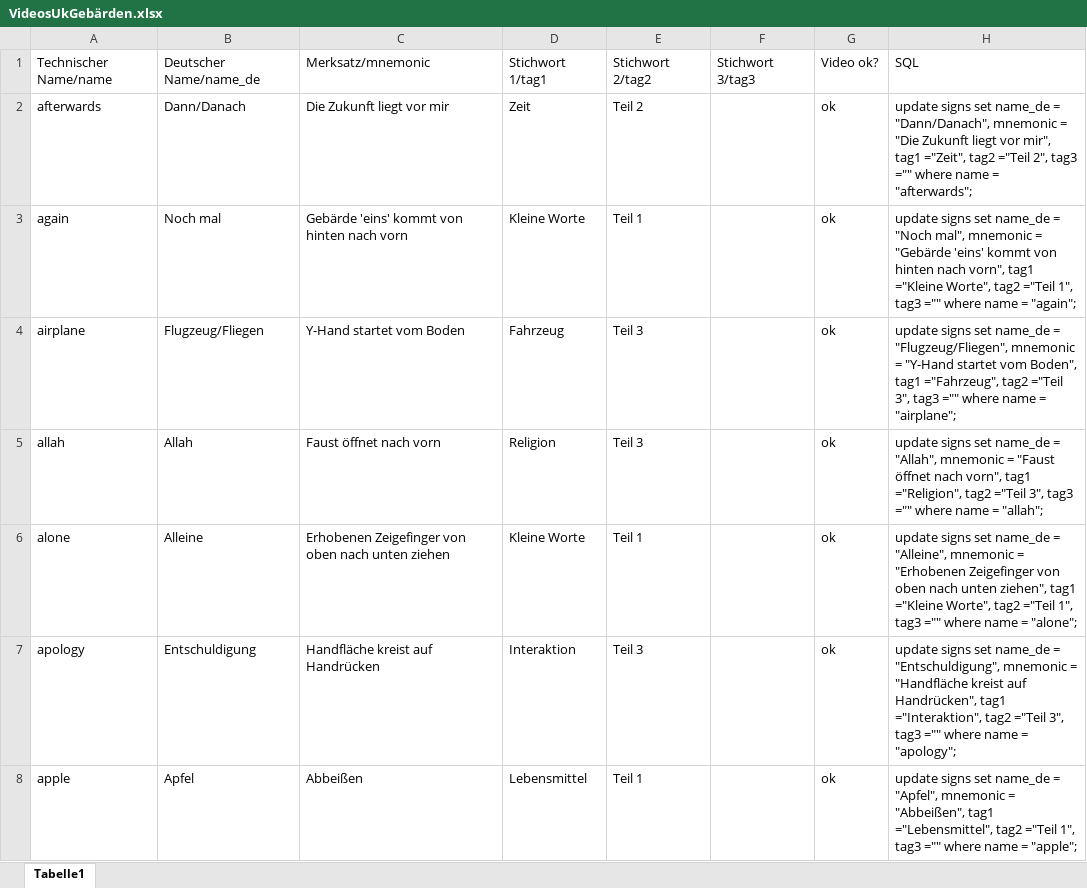
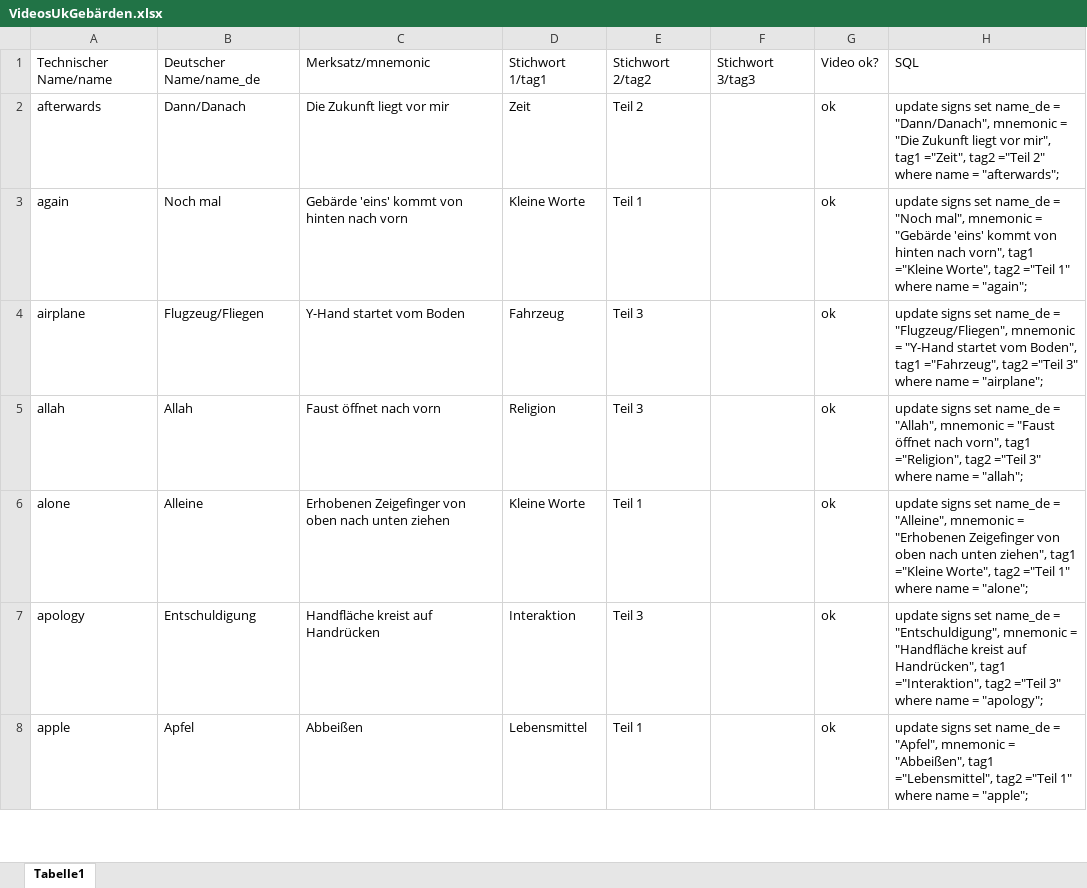
Before and after one commit to mseremet/UK-Gebaerden_Muensterland, an Excel workbook: database/VideosUkGebärden.xlsx, sheet Tabelle1, drawn as a sheet; only a part is shown; values as stored, in another font and other column widths than the file's, no borders; table styles not drawn; the diff covers the shown part only; the diff names each change by its address in the sheet, - before the commit and + after, or states it on an @@ line.

Commit message:
#97 Tag3 is only set when it is not null.

```diff
--- a/database/VideosUkGebärden.xlsx (sheet Tabelle1)
+++ b/database/VideosUkGebärden.xlsx (sheet Tabelle1)
-H2: …tag2 ="Teil 2", tag3 ="" where name…
+H2: …tag2 ="Teil 2" where name…
-H3: …tag2 ="Teil 1", tag3 ="" where name…
+H3: …tag2 ="Teil 1" where name…
-H4: …tag2 ="Teil 3", tag3 ="" where name…
+H4: …tag2 ="Teil 3" where name…
-H5: …tag2 ="Teil 3", tag3 ="" where name…
+H5: …tag2 ="Teil 3" where name…
-H6: …tag2 ="Teil 1", tag3 ="" where name…
+H6: …tag2 ="Teil 1" where name…
-H7: …tag2 ="Teil 3", tag3 ="" where name…
+H7: …tag2 ="Teil 3" where name…
-H8: …tag2 ="Teil 1", tag3 ="" where name…
+H8: …tag2 ="Teil 1" where name…
```
Also changed, not shown: 131 edited cells elsewhere in this sheet, formulas that keep their value.
